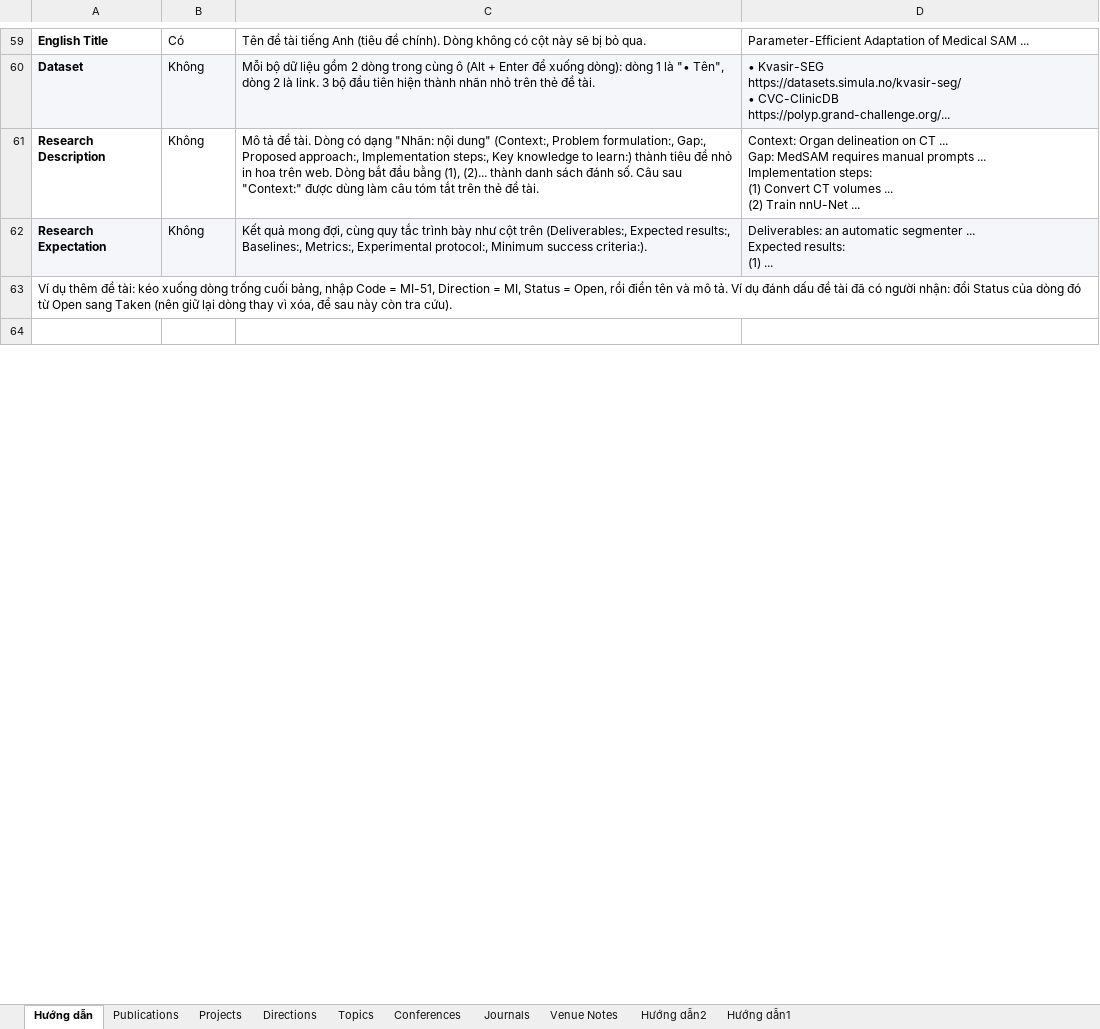
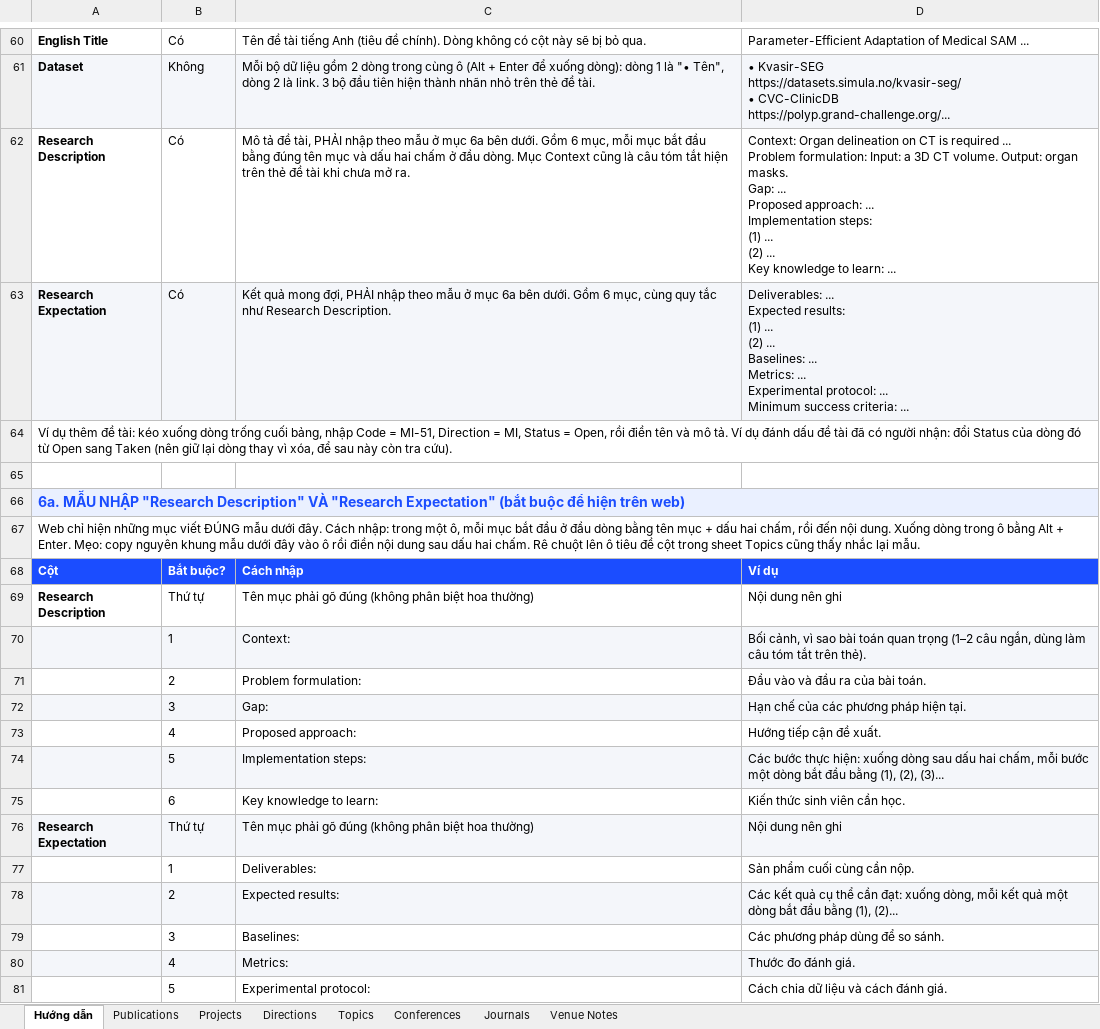
Before and after one commit to AnhVH-FPT/anhvh-fpt.github.io, an Excel workbook: data/database.xlsx, sheet Hướng dẫn, drawn as a sheet; only a part is shown, gaps mark what is left out; the shorter side is filled out with more unchanged rows; values as stored, in another font and other column widths than the file's, no borders; addresses are those after the commit; ↵ is a line break in a cell; the diff covers the shown part only; the diff names each change by its address in the sheet, - before the commit and + after, or states it on an @@ line.

```diff
--- a/data/database.xlsx (sheet Hướng dẫn)
+++ b/data/database.xlsx (sheet Hướng dẫn)
-sheet tab: Hướng dẫn2
-sheet tab: Hướng dẫn1
-B62:B63: Không
+B62:B63: Có
-C62: …tả đề tài. Dòng có dạng "Nhãn: nội dung" (Context:, Problem formulation:, Gap:, Proposed approach:, Implementation steps:, Key knowledge to learn:) thành tiêu đề nhỏ in hoa trên web. Dòng bắt đầu bằng (1), (2)... thành danh sách đánh số. Câu sau "Context:" được dùng làm câu tóm tắt trên thẻ đề tài.
+C62: …tả đề tài, PHẢI nhập theo mẫu ở mục 6a bên dưới. Gồm 6 mục, mỗi mục bắt đầu bằng đúng tên mục và dấu hai chấm ở đầu dòng. Mục Context cũng là câu tóm tắt hiện trên thẻ đề tài khi chưa mở ra.
-D62: …on CT ... ↵ Gap: MedSAM requires manual prompts ... ↵ Implementation steps: ↵ (1) Convert CT volumes ... ↵ (2) Train nnU-Net ...
+D62: …on CT is required ... ↵ Problem formulation: Input: a 3D CT volume. Output: organ masks. ↵ Gap: ... ↵ Proposed approach: ... ↵ Implementation steps: ↵ (1) ... ↵ (2) ... ↵ Key knowledge to learn: ...
-C63: …mong đợi, cùng quy tắc trình bày như cột trên (Deliverables:, Expected results:, Baselines:, Metrics:, Experimental protocol:, Minimum success criteria:).
+C63: …mong đợi, PHẢI nhập theo mẫu ở mục 6a bên dưới. Gồm 6 mục, cùng quy tắc như Research Description.
-D63: Deliverables: an automatic segmenter ... ↵ Expected results: ↵ (1) ...
+D63: Deliverables: ... ↵ Expected results: ↵ (1) ... ↵ (2) ... ↵ Baselines: ... ↵ Metrics: ... ↵ Experimental protocol: ... ↵ Minimum success criteria: ...
+row 65: (empty)
+row 66: 6a. MẪU NHẬP "Research Description" VÀ "Research Expectation" (bắt buộc để hiện trên web)
+row 67: Web chỉ hiện những mục viết ĐÚNG mẫu dưới đây. Cách nhập: trong một ô, mỗi mục bắt đầu ở đầu dòng bằng tên mục + dấu hai chấm, rồi đến nội dung. Xuống dòng trong ô bằng Alt + Enter. Mẹo: copy nguyên khung mẫu dưới đây vào ô rồi điền nội dung sau dấu hai chấm. Rê chuột lên ô tiêu đề cột trong sheet Topics cũng thấy nhắc lại mẫu.
+row 68: Cột | Bắt buộc? | Cách nhập | Ví dụ
+row 69: Research Description | Thứ tự | Tên mục phải gõ đúng (không phân biệt hoa thường) | Nội dung nên ghi
+row 70:  | 1 | Context: | Bối cảnh, vì sao bài toán quan trọng (1–2 câu ngắn, dùng làm câu tóm tắt trên thẻ).
+row 71:  | 2 | Problem formulation: | Đầu vào và đầu ra của bài toán.
+row 72:  | 3 | Gap: | Hạn chế của các phương pháp hiện tại.
+row 73:  | 4 | Proposed approach: | Hướng tiếp cận đề xuất.
+row 74:  | 5 | Implementation steps: | Các bước thực hiện: xuống dòng sau dấu hai chấm, mỗi bước một dòng bắt đầu bằng (1), (2), (3)...
+row 75:  | 6 | Key knowledge to learn: | Kiến thức sinh viên cần học.
+row 76: Research Expectation | Thứ tự | Tên mục phải gõ đúng (không phân biệt hoa thường) | Nội dung nên ghi
+row 77:  | 1 | Deliverables: | Sản phẩm cuối cùng cần nộp.
+row 78:  | 2 | Expected results: | Các kết quả cụ thể cần đạt: xuống dòng, mỗi kết quả một dòng bắt đầu bằng (1), (2)...
+row 79:  | 3 | Baselines: | Các phương pháp dùng để so sánh.
+row 80:  | 4 | Metrics: | Thước đo đánh giá.
+row 81:  | 5 | Experimental protocol: | Cách chia dữ liệu và cách đánh giá.
```
Also changed, not shown: 10 added rows, 2 edited cells and cell formats elsewhere in this sheet, sheet Topics, 4 other files.
